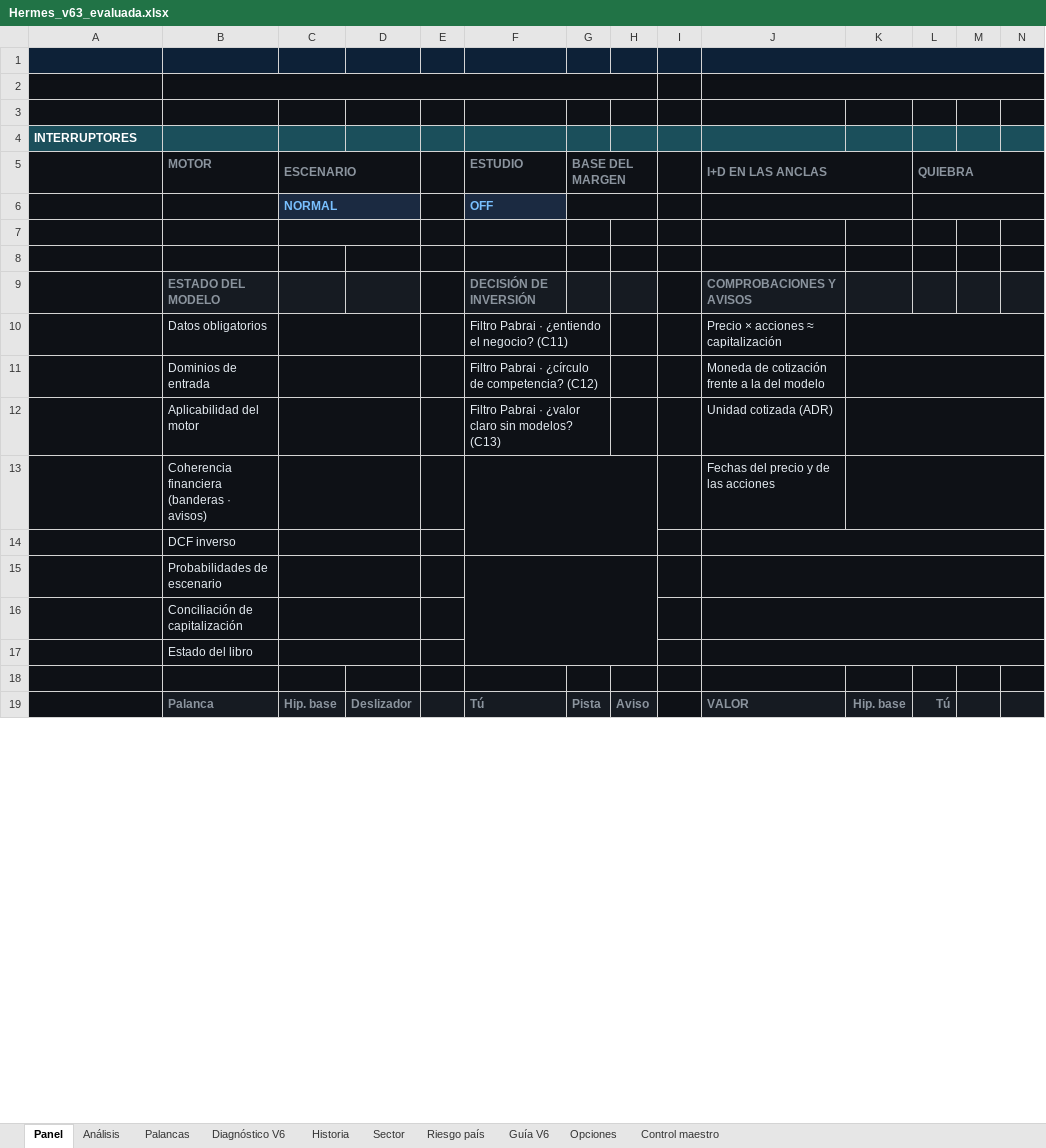
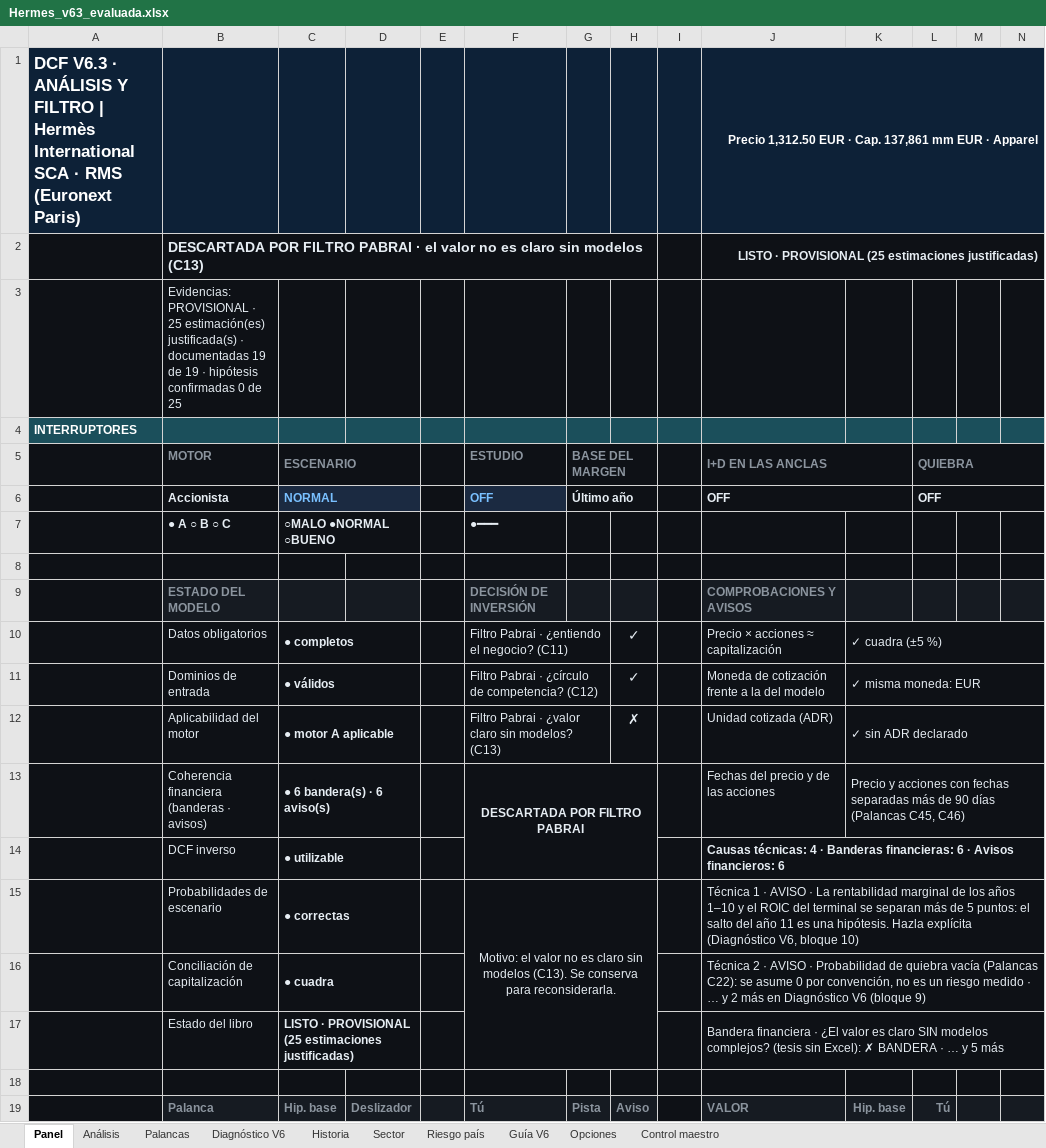
Before and after one commit to jluisplagos/Joselito, an Excel workbook: personaje_v2/empresas_v2/Hermes/Hermes_v63_evaluada.xlsx, sheet Panel, drawn as a sheet; only a part is shown; values as stored, in another font and other column widths than the file's, no borders; charts and pictures and conditional formats not drawn; removed rows and columns are numbered as before the commit, all else as after; the diff covers the shown part only; the diff names each change by its address in the sheet, - before the commit and + after, or states it on an @@ line.

```diff
--- a/personaje_v2/empresas_v2/Hermes/Hermes_v63_evaluada.xlsx (sheet Panel)
+++ b/personaje_v2/empresas_v2/Hermes/Hermes_v63_evaluada.xlsx (sheet Panel)
-row 1: (empty)
+row 1: DCF V6.3 · ANÁLISIS Y FILTRO | Hermès International SCA · RMS (Euronext Paris) |  |  |  |  |  |  |  |  | Precio 1,312.50 EUR · Cap. 137,861 mm EUR · Apparel
-row 2: (empty)
+row 2:  | DESCARTADA POR FILTRO PABRAI · el valor no es claro sin modelos (C13) |  |  |  |  |  |  |  | LISTO · PROVISIONAL (25 estimaciones justificadas)
-B3 (MOTOR): (empty)
+B3 (MOTOR): Evidencias: PROVISIONAL · 25 estimación(es) justificada(s) · documentadas 19 de 19 · hipótesis confirmadas 0 de 25
-row 6:  |  | NORMAL |  |  | OFF
-row 6: (empty)
+row 6:  | Accionista | NORMAL |  |  | OFF | Último año |  |  | OFF |  | OFF
-C6 fill: #0E1116
+C6 fill: #1B2A41
-F6 fill: #0E1116
+F6 fill: #1B2A41
+G6:H6 merged
-H6 fill: #0E1116
+H6 fill: none
+J6:K6 merged
-K6 fill: #0E1116
+K6 fill: none
+L6:N6 merged
-M6:N6 fill: #0E1116
+M6:N6 fill: none
+row 7:  | ● A ○ B ○ C | ○MALO ●NORMAL ○BUENO |  |  | ●━━━
-C10 (ESCENARIO): (empty)
+C10 (ESCENARIO): ● completos
-H10:H11: (empty)
+H10:H11: ✓
-K10: (empty)
+K10: ✓ cuadra (±5 %)
-C11 (ESCENARIO): (empty)
+C11 (ESCENARIO): ● válidos
-K11: (empty)
+K11: ✓ misma moneda: EUR
-C12 (ESCENARIO): (empty)
+C12 (ESCENARIO): ● motor A aplicable
-H12: (empty)
+H12: ✗
-K12: (empty)
+K12: ✓ sin ADR declarado
-row 13:  | Coherencia financiera (banderas · avisos) |  |  |  |  |  |  |  | Fechas del precio y de las acciones
-row 14:  | DCF inverso
-row 15:  | Probabilidades de escenario
-row 16:  | Conciliación de capitalización
-row 17:  | Estado del libro
+row 13:  | Coherencia financiera (banderas · avisos) | ● 6 bandera(s) · 6 aviso(s) |  |  | DESCARTADA POR FILTRO PABRAI |  |  |  | Fechas del precio y de las acciones | Precio y acciones con fechas separadas más de 90 días (Palancas C45, C46)
+row 14:  | DCF inverso | ● utilizable |  |  |  |  |  |  | Causas técnicas: 4 · Banderas financieras: 6 · Avisos financieros: 6
+row 15:  | Probabilidades de escenario | ● correctas |  |  | Motivo: el valor no es claro sin modelos (C13). Se conserva para reconsiderarla. |  |  |  | Técnica 1 · AVISO · La rentabilidad marginal de los años 1–10 y el ROIC del terminal se separan más de 5 puntos: el salto del año 11 es una hipótesis. Hazla explícita (Diagnóstico V6, bloque 10)
+row 16:  | Conciliación de capitalización | ● cuadra |  |  |  |  |  |  | Técnica 2 · AVISO · Probabilidad de quiebra vacía (Palancas C22): se asume 0 por convención, no es un riesgo medido · … y 2 más en Diagnóstico V6 (bloque 9)
+row 17:  | Estado del libro | LISTO · PROVISIONAL (25 estimaciones justificadas) |  |  |  |  |  |  | Bandera financiera · ¿El valor es claro SIN modelos complejos? (tesis sin Excel): ✗ BANDERA · … y 5 más
```
Also changed, not shown: 15 added rows, 10 removed rows, 37 edited cells, cell formats and merged cells elsewhere in this sheet, sheet Control maestro, sheet Diagnóstico V6, sheet Análisis, sheet Historia, sheet Palancas, hidden cells, 25 other files.
